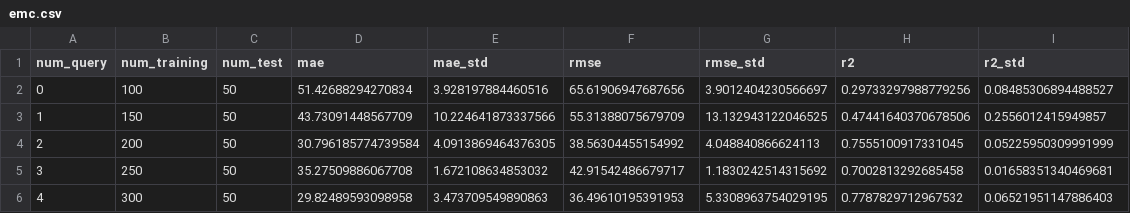
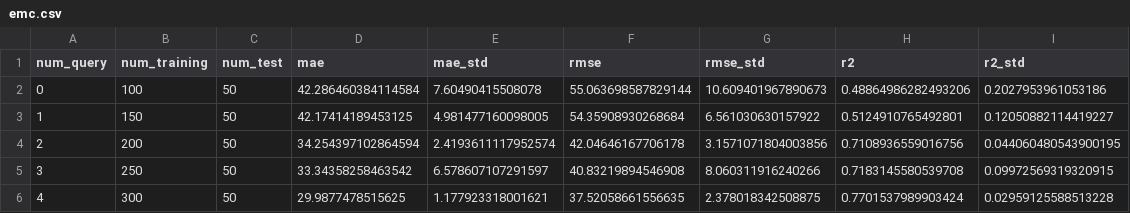
Before and after one commit to hachmannlab/chemml, a CSV file: docs/ipython_notebooks/al_toy_example/emc.csv, drawn as a sheet.

```diff
--- a/docs/ipython_notebooks/al_toy_example/emc.csv
+++ b/docs/ipython_notebooks/al_toy_example/emc.csv
@@ -1,6 +1,6 @@
 num_query,num_training,num_test,mae,mae_std,rmse,rmse_std,r2,r2_std
-0,100,50,51.42688294270834,3.928197884460516,65.61906947687656,3.9012404230566697,0.29733297988779256,0.08485306894488527
-1,150,50,43.73091448567709,10.224641873337566,55.31388075679709,13.132943122046525,0.47441640370678506,0.2556012415949857
-2,200,50,30.796185774739584,4.0913869464376305,38.56304455154992,4.048840866624113,0.7555100917331045,0.05225950309991999
-3,250,50,35.27509886067708,1.672108634853032,42.91542486679717,1.1830242514315692,0.7002813292685458,0.01658351340469681
-4,300,50,29.82489593098958,3.473709549890863,36.49610195391953,5.3308963754029195,0.7787829712967532,0.06521951147886403
+0,100,50,42.286460384114584,7.60490415508078,55.063698587829144,10.609401967890673,0.48864986282493206,0.2027953961053186
+1,150,50,42.17414189453125,4.981477160098005,54.35908930268684,6.561030630157922,0.5124910765492801,0.12050882114419227
+2,200,50,34.254397102864594,2.4193611117952574,42.04646167706178,3.1571071804003856,0.7108936559016756,0.044060480543900195
+3,250,50,33.34358258463542,6.578607107291597,40.83219894546908,8.060311916240266,0.7183145580539708,0.09972569319320915
+4,300,50,29.9877478515625,1.177923318001621,37.52058661556635,2.378018342508875,0.7701537989903424,0.02959125588513228
```
Also changed, not shown: docs/ipython_notebooks/al_toy_example/random.csv, docs/ipython_notebooks/al_toy_example/train_indices.csv, 50 other files.
